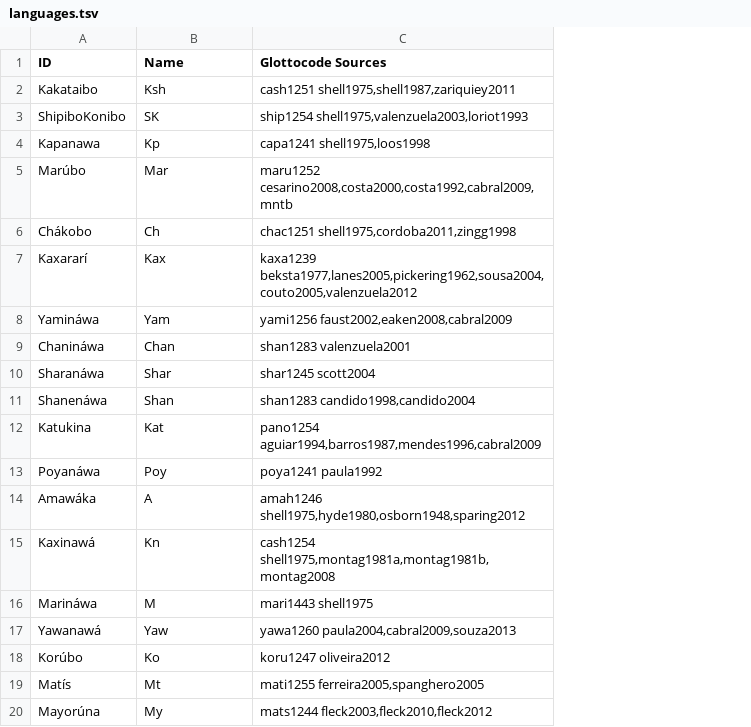
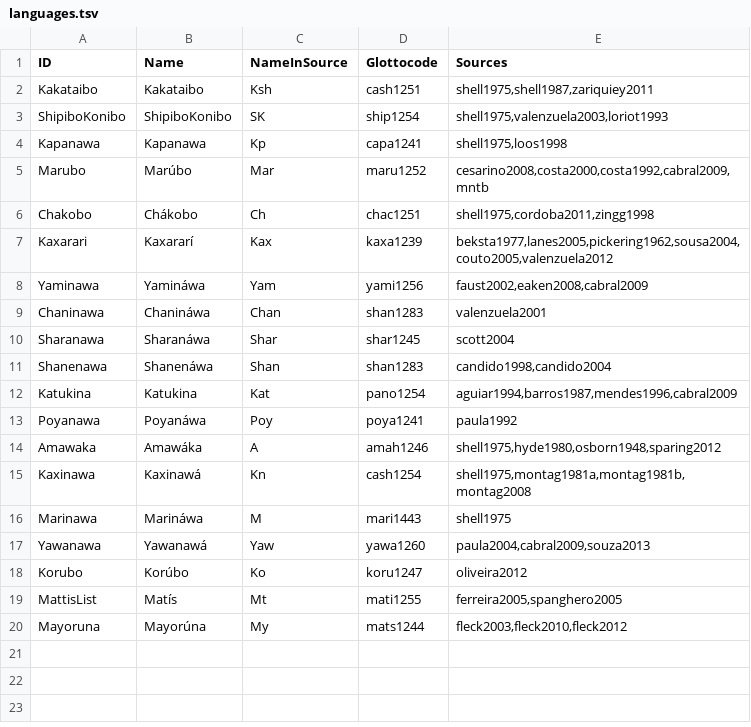
Before and after one commit to pano-takanan-history/oliveiraprotopanoan, a TSV file: etc/languages.tsv, drawn as a sheet; removed rows and columns are numbered as before the commit, all else as after; the diff names each change by its address in the sheet, - before the commit and + after, or states it on an @@ line.

```diff
--- a/etc/languages.tsv
+++ b/etc/languages.tsv
+column B (Name), rows 2-20: Kakataibo | ShipiboKonibo | Kapanawa | Marúbo | Chákobo | Kaxararí | Yamináwa | Chanináwa | Sharanáwa | Shanenáwa | Katukina | Poyanáwa | Amawáka | Kaxinawá | Marináwa | Yawanawá | Korúbo | Matís | Mayorúna
-column C (Glottocode Sources), rows 2-20: cash1251 shell1975,shell1987,zariquiey2011 | ship1254 shell1975,valenzuela2003,loriot1993 | capa1241 shell1975,loos1998 | maru1252 cesarino2008,costa2000,costa1992,cabral2009,mntb | chac1251 shell1975,cordoba2011,zingg1998 | kaxa1239 beksta1977,lanes2005,pickering1962,sousa2004,couto2005,valenzuela2012 | yami1256 faust2002,eaken2008,cabral2009 | shan1283 valenzuela2001 | shar1245 scott2004 | shan1283 candido1998,candido2004 | pano1254 aguiar1994,barros1987,mendes1996,cabral2009 | poya1241 paula1992 | amah1246 shell1975,hyde1980,osborn1948,sparing2012 | cash1254 shell1975,montag1981a,montag1981b,montag2008 | mari1443 shell1975 | yawa1260 paula2004,cabral2009,souza2013 | koru1247 oliveira2012 | mati1255 ferreira2005,spanghero2005 | mats1244 fleck2003,fleck2010,fleck2012
+column D (Glottocode), rows 2-20: cash1251 | ship1254 | capa1241 | maru1252 | chac1251 | kaxa1239 | yami1256 | shan1283 | shar1245 | shan1283 | pano1254 | poya1241 | amah1246 | cash1254 | mari1443 | yawa1260 | koru1247 | mati1255 | mats1244
+column E (Sources), rows 2-20: shell1975,shell1987,zariquiey2011 | shell1975,valenzuela2003,loriot1993 | shell1975,loos1998 | cesarino2008,costa2000,costa1992,cabral2009,mntb | shell1975,cordoba2011,zingg1998 | beksta1977,lanes2005,pickering1962,sousa2004,couto2005,valenzuela2012 | faust2002,eaken2008,cabral2009 | valenzuela2001 | scott2004 | candido1998,candido2004 | aguiar1994,barros1987,mendes1996,cabral2009 | paula1992 | shell1975,hyde1980,osborn1948,sparing2012 | shell1975,montag1981a,montag1981b,montag2008 | shell1975 | paula2004,cabral2009,souza2013 | oliveira2012 | ferreira2005,spanghero2005 | fleck2003,fleck2010,fleck2012
-C1: Name
+C1: NameInSource
-A5 (ID): Marúbo
+A5 (ID): Marubo
-A6 (ID): Chákobo
+A6 (ID): Chakobo
-A7 (ID): Kaxararí
+A7 (ID): Kaxarari
-A8 (ID): Yamináwa
+A8 (ID): Yaminawa
-A9 (ID): Chanináwa
+A9 (ID): Chaninawa
-A10 (ID): Sharanáwa
+A10 (ID): Sharanawa
-A11 (ID): Shanenáwa
+A11 (ID): Shanenawa
-A13 (ID): Poyanáwa
+A13 (ID): Poyanawa
-A14 (ID): Amawáka
+A14 (ID): Amawaka
-A15 (ID): Kaxinawá
+A15 (ID): Kaxinawa
-A16 (ID): Marináwa
+A16 (ID): Marinawa
-A17 (ID): Yawanawá
+A17 (ID): Yawanawa
-A18 (ID): Korúbo
+A18 (ID): Korubo
-A19 (ID): Matís
+A19 (ID): MattisList
-A20 (ID): Mayorúna
+A20 (ID): Mayoruna
```
Also changed, not shown: raw/parsed-entries.tsv, 23 other files.
